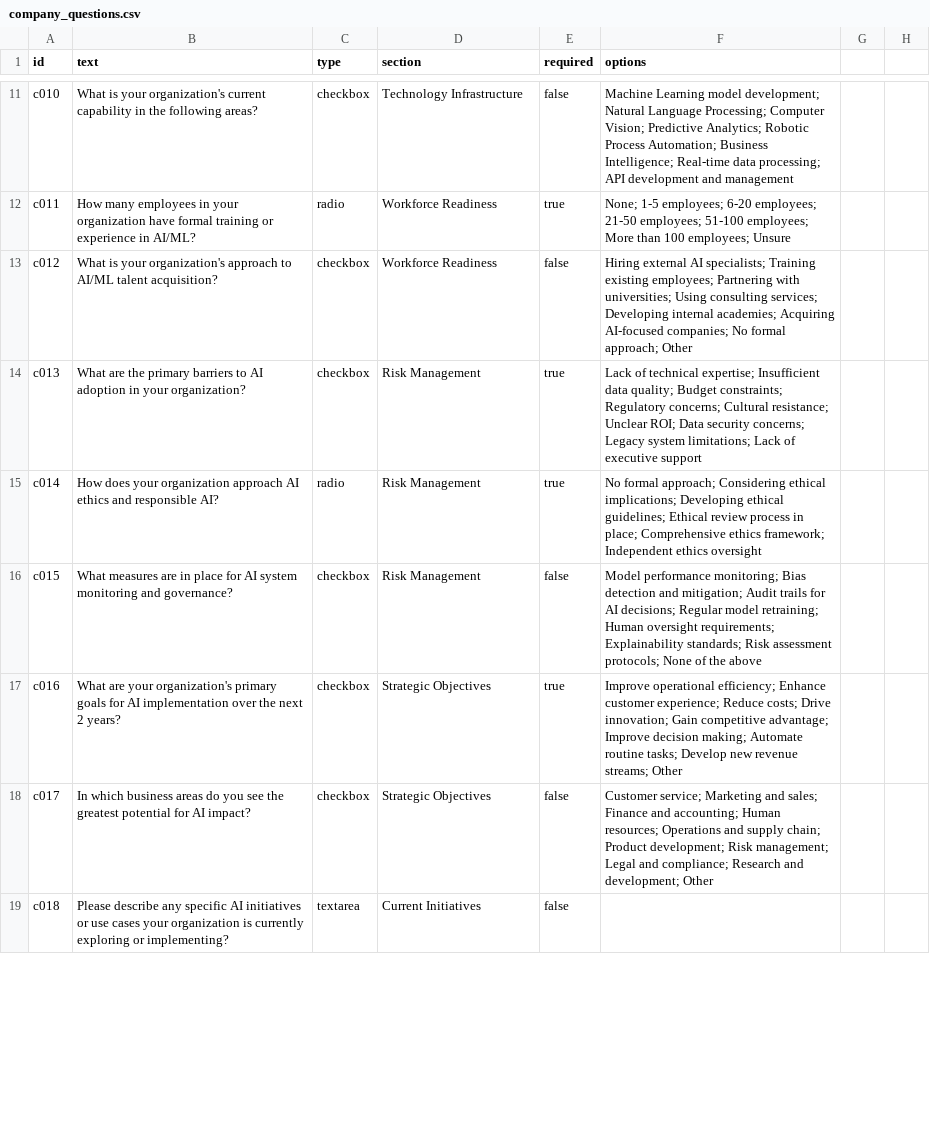
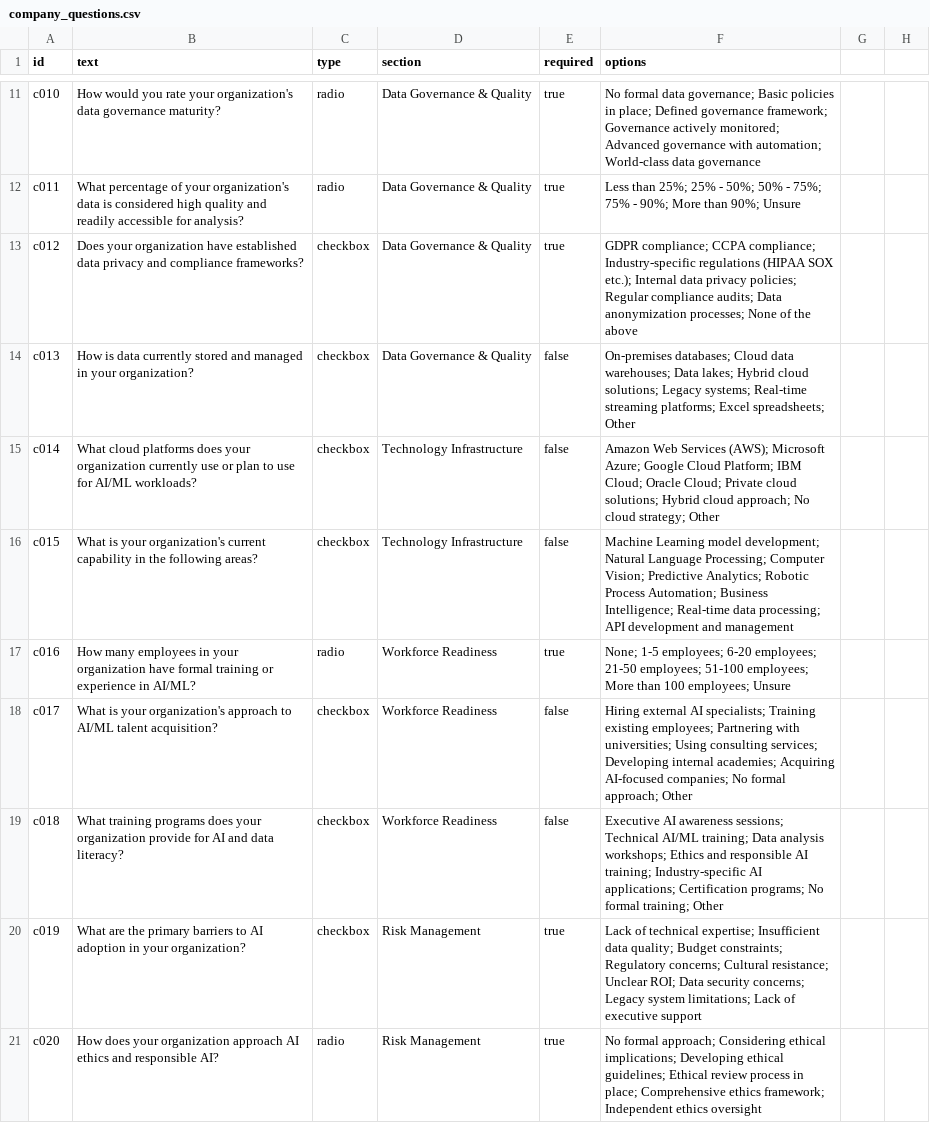
Before and after one commit to DrPBaksh/baksh-audit-form, a CSV file: data/company_questions.csv, drawn as a sheet; only a part is shown, gaps mark what is left out; the diff covers the shown part only; the diff names each change by its address in the sheet, - before the commit and + after, or states it on an @@ line.

Commit message:
📊 Part 6: Enhanced company questions with comprehensive coverage
- Expanded from 20 to 30 comprehensive questions
- Added detailed company information collection
- Enhanced digital maturity assessment
- Better workforce readiness evaluation
- Comprehensive risk management coverage
- Strategic objectives and metrics tracking
- Security and privacy considerations
- Implementation timeline planning

```diff
--- a/data/company_questions.csv
+++ b/data/company_questions.csv
-B11 (text): What is your organization's current capability in the following areas?
+B11 (text): How would you rate your organization's data governance maturity?
-C11 (type): checkbox
+C11 (type): radio
-D11 (section): Technology Infrastructure
+D11 (section): Data Governance & Quality
-E11 (required): false
+E11 (required): true
-F11 (options): Machine Learning model development; Natural Language Processing; Computer Vision; Predictive Analytics; Robotic Process Automation; Business Intelligence; Real-time data processing; API development and management
+F11 (options): No formal data governance; Basic policies in place; Defined governance framework; Governance actively monitored; Advanced governance with automation; World-class data governance
-B12 (text): How many employees in your organization have formal training or experience in AI/ML?
+B12 (text): What percentage of your organization's data is considered high quality and readily accessible for analysis?
-D12:D13 (section): Workforce Readiness
+D12:D13 (section): Data Governance & Quality
-F12 (options): None; 1-5 employees; 6-20 employees; 21-50 employees; 51-100 employees; More than 100 employees; Unsure
+F12 (options): Less than 25%; 25% - 50%; 50% - 75%; 75% - 90%; More than 90%; Unsure
-B13 (text): What is your organization's approach to AI/ML talent acquisition?
+B13 (text): Does your organization have established data privacy and compliance frameworks?
-E13 (required): false
+E13 (required): true
-F13 (options): Hiring external AI specialists; Training existing employees; Partnering with universities; Using consulting services; Developing internal academies; Acquiring AI-focused companies; No formal approach; Other
+F13 (options): GDPR compliance; CCPA compliance; Industry-specific regulations (HIPAA SOX etc.); Internal data privacy policies; Regular compliance audits; Data anonymization processes; None of the above
-B14 (text): What are the primary barriers to AI adoption in your…
+B14 (text): How is data currently stored and managed in your…
-D14 (section): Risk Management
+D14 (section): Data Governance & Quality
-E14:E15 (required): true
+E14:E15 (required): false
-F14 (options): Lack of technical expertise; Insufficient data quality; Budget constraints; Regulatory concerns; Cultural resistance; Unclear ROI; Data security concerns; Legacy system limitations; Lack of executive support
+F14 (options): On-premises databases; Cloud data warehouses; Data lakes; Hybrid cloud solutions; Legacy systems; Real-time streaming platforms; Excel spreadsheets; Other
-B15 (text): How does your organization approach AI ethics and responsible AI?
+B15 (text): What cloud platforms does your organization currently use or plan to use for AI/ML workloads?
-C15 (type): radio
+C15 (type): checkbox
-D15:D16 (section): Risk Management
+D15:D16 (section): Technology Infrastructure
-F15 (options): No formal approach; Considering ethical implications; Developing ethical guidelines; Ethical review process in place; Comprehensive ethics framework; Independent ethics oversight
+F15 (options): Amazon Web Services (AWS); Microsoft Azure; Google Cloud Platform; IBM Cloud; Oracle Cloud; Private cloud solutions; Hybrid cloud approach; No cloud strategy; Other
-B16 (text): What measures are in place for AI system monitoring and governance?
+B16 (text): What is your organization's current capability in the following areas?
-F16 (options): Model performance monitoring; Bias detection and mitigation; Audit trails for AI decisions; Regular model retraining; Human oversight requirements; Explainability standards; Risk assessment protocols; None of the above
+F16 (options): Machine Learning model development; Natural Language Processing; Computer Vision; Predictive Analytics; Robotic Process Automation; Business Intelligence; Real-time data processing; API development and management
-B17 (text): What are your organization's primary goals for AI implementation over the next 2 years?
+B17 (text): How many employees in your organization have formal training or experience in AI/ML?
-C17 (type): checkbox
+C17 (type): radio
-D17:D18 (section): Strategic Objectives
+D17:D18 (section): Workforce Readiness
-F17 (options): Improve operational efficiency; Enhance customer experience; Reduce costs; Drive innovation; Gain competitive advantage; Improve decision making; Automate routine tasks; Develop new revenue streams; Other
+F17 (options): None; 1-5 employees; 6-20 employees; 21-50 employees; 51-100 employees; More than 100 employees; Unsure
-B18 (text): In which business areas do you see the greatest potential for AI impact?
+B18 (text): What is your organization's approach to AI/ML talent acquisition?
-F18 (options): Customer service; Marketing and sales; Finance and accounting; Human resources; Operations and supply chain; Product development; Risk management; Legal and compliance; Research and development; Other
+F18 (options): Hiring external AI specialists; Training existing employees; Partnering with universities; Using consulting services; Developing internal academies; Acquiring AI-focused companies; No formal approach; Other
-B19 (text): Please describe any specific AI initiatives or use cases your organization is currently exploring or implementing?
+B19 (text): What training programs does your organization provide for AI and data literacy?
-C19 (type): textarea
+C19 (type): checkbox
-D19 (section): Current Initiatives
+D19 (section): Workforce Readiness
-F19 (options): (empty)
+F19 (options): Executive AI awareness sessions; Technical AI/ML training; Data analysis workshops; Ethics and responsible AI training; Industry-specific AI applications; Certification programs; No formal training; Other
+row 20: c019 | What are the primary barriers to AI adoption in your organization? | checkbox | Risk Management | true | Lack of technical expertise; Insufficient data quality; Budget constraints; Regulatory concerns; Cultural resistance; Unclear ROI; Data security concerns; Legacy system limitations; Lack of executive support
+row 21: c020 | How does your organization approach AI ethics and responsible AI? | radio | Risk Management | true | No formal approach; Considering ethical implications; Developing ethical guidelines; Ethical review process in place; Comprehensive ethics framework; Independent ethics oversight
```
Also changed, not shown: 8 added rows and 38 edited cells elsewhere in this file.
